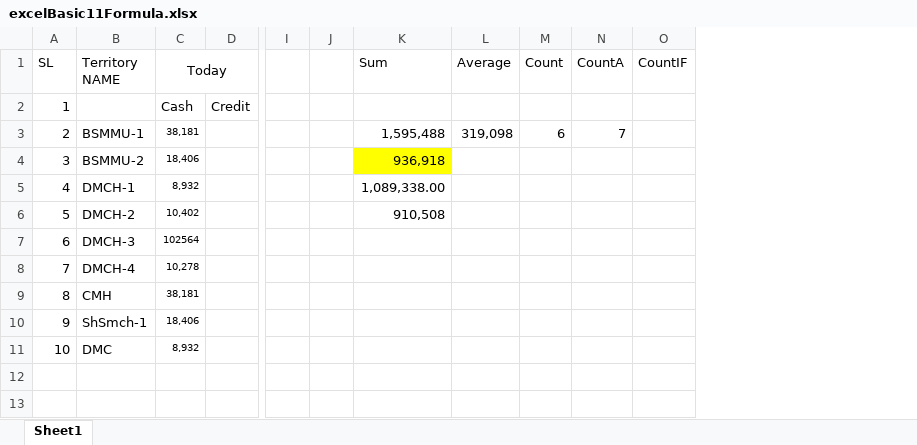
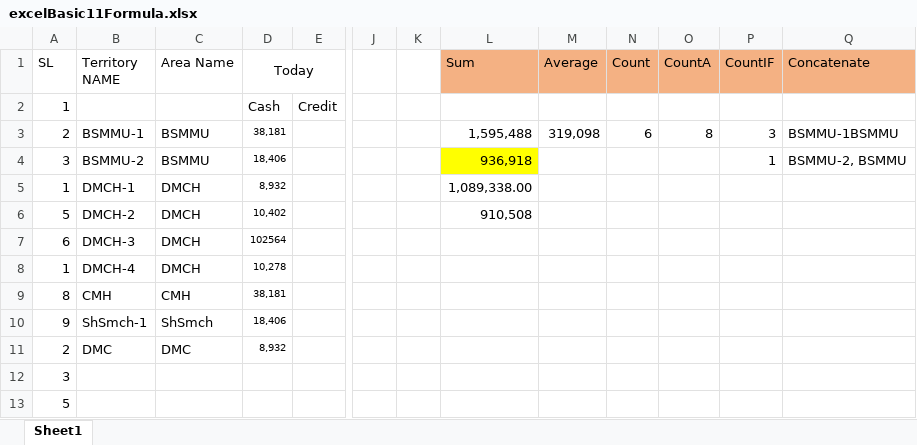
Before and after one commit to smmizan/Excel-Formula-Note, an Excel workbook: excelBasic11Formula.xlsx, sheet Sheet1, drawn as a sheet; only a part is shown, gaps mark what is left out; values as stored, in another font and other column widths than the file's, no borders; addresses are those after the commit; rows hold the shown columns only; the diff names each change by its address in the sheet, - before the commit and + after, or states it on an @@ line.

Commit message:
countif concatenate

```diff
--- a/excelBasic11Formula.xlsx (sheet Sheet1)
+++ b/excelBasic11Formula.xlsx (sheet Sheet1)
+column C (Area Name), rows 3-11: BSMMU | BSMMU | DMCH | DMCH | DMCH | DMCH | CMH | ShSmch | DMC
+column Q (Concatenate), rows 3-4: BSMMU-1BSMMU | BSMMU-2, BSMMU
-L1:P1 fill: none
+L1:P1 fill: #F4B183
-O3 (CountA): 7
+O3 (CountA): 8
-P3 (CountIF): (empty)
+P3 (CountIF): 3
-P4 (CountIF): (empty)
+P4 (CountIF): 1
-A5 (SL): 4
+A5 (SL): 1
-A8 (SL): 7
+A8 (SL): 1
-A11 (SL): 10
+A11 (SL): 2
+row 12: 3
+row 13: 5
```
Also changed, not shown: formulas that keep their value.
